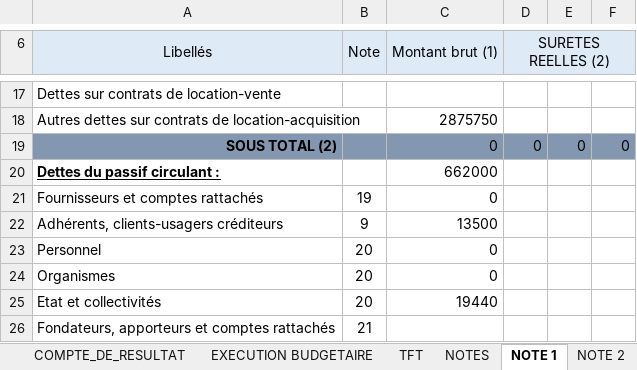
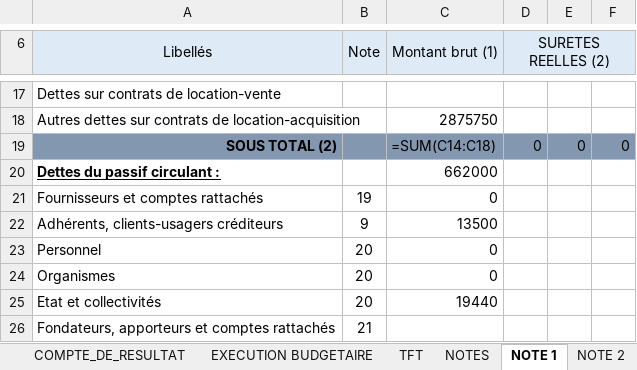
Before and after one commit to douke-pro/douke-compta-pro, an Excel workbook: backups/EF_SYSCEBNL_Juin (1).xlsx, sheet NOTE 1, drawn as a sheet; only a part is shown, gaps mark what is left out; values as stored, in another font and other column widths than the file's, no borders; formulas without a stored value are shown as written; charts and pictures not drawn; the diff names each change by its address in the sheet, - before the commit and + after, or states it on an @@ line.

```diff
--- a/backups/EF_SYSCEBNL_Juin (1).xlsx (sheet NOTE 1)
+++ b/backups/EF_SYSCEBNL_Juin (1).xlsx (sheet NOTE 1)
-C19 (Montant brut (1)): 0
+C19 (Montant brut (1)): =SUM(C14:C18)
```
Also changed, not shown: sheet NOTE 33, sheet NOTE 24, sheet NOTE 5D, sheet PAGE DE GARDE, sheet BILAN, charts or pictures, 2 other files.
